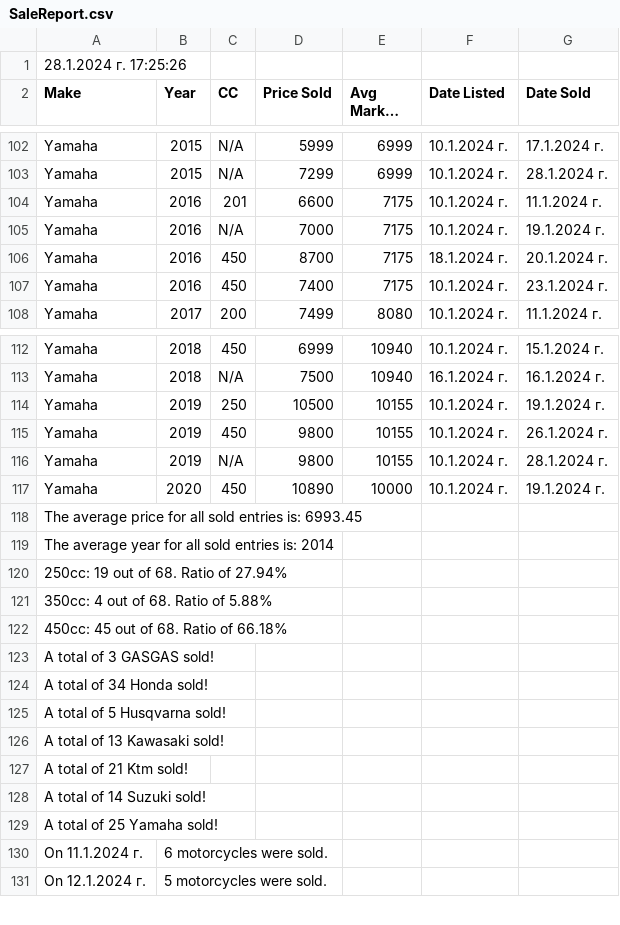
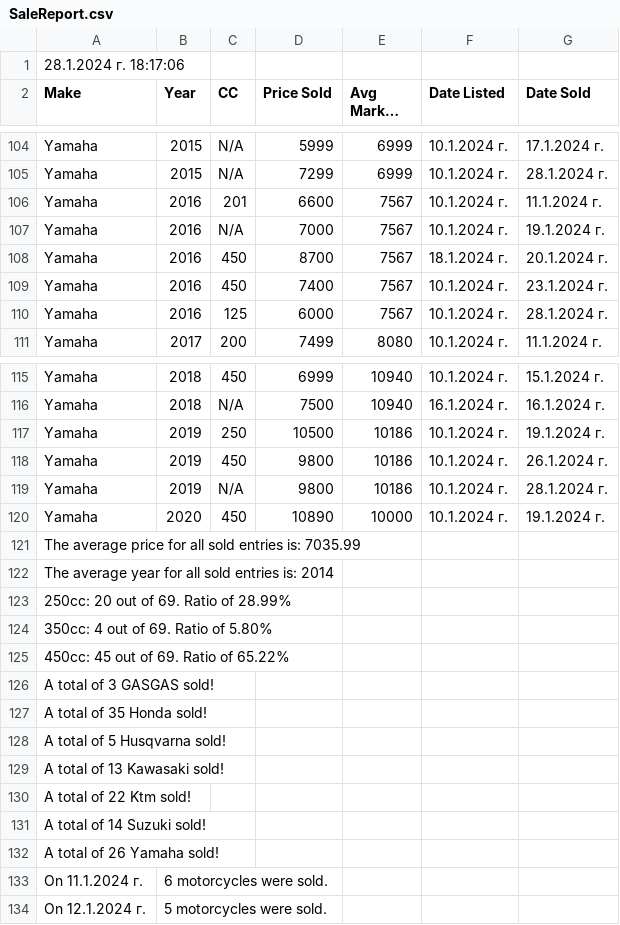
Before and after one commit to Vladislav-Tsekov/WebScraperV1, a CSV file: BaseScraper/Output/SaleReport.csv, drawn as a sheet; only a part is shown, gaps mark what is left out; long unchanged cells end in …; addresses are those after the commit; the diff covers the shown part only; the diff names each change by its address in the sheet, - before the commit and + after, or states it on an @@ line.

Commit message:
Methods within DataAnalysis class will no longer be async.

```diff
--- a/BaseScraper/Output/SaleReport.csv
+++ b/BaseScraper/Output/SaleReport.csv
-A1 (Make): 28.1.2024 г. 17:25:26
+A1 (Make): 28.1.2024 г. 18:17:06
-E106:E109 (Avg Market Price): 7175
+E106:E109 (Avg Market Price): 7567
+row 110: Yamaha | 2016 | 125 | 6000 | 7567 | 10.1.2024 г. | 28.1.2024 г.
-E117:E119 (Avg Market Price): 10155
+E117:E119 (Avg Market Price): 10186
-A121 (Make): …entries is: 6993.45
+A121 (Make): …entries is: 7035.99
-A123 (Make): 250cc: 19 out of 68. Ratio of 27.94%
+A123 (Make): 250cc: 20 out of 69. Ratio of 28.99%
-A124 (Make): 350cc: 4 out of 68. Ratio of 5.88%
+A124 (Make): 350cc: 4 out of 69. Ratio of 5.80%
-A125 (Make): 450cc: 45 out of 68. Ratio of 66.18%
+A125 (Make): 450cc: 45 out of 69. Ratio of 65.22%
-A127 (Make): A total of 34 Honda sold!
+A127 (Make): A total of 35 Honda sold!
-A130 (Make): A total of 21 Ktm sold!
+A130 (Make): A total of 22 Ktm sold!
-A132 (Make): A total of 25 Yamaha sold!
+A132 (Make): A total of 26 Yamaha sold!
```
Also changed, not shown: 2 added rows and 4 edited cells elsewhere in this file, BaseScraper/Output/AllMotocrossLinks.csv, BaseScraper/Output/AvgPriceMotocross.csv, 14 other files.
